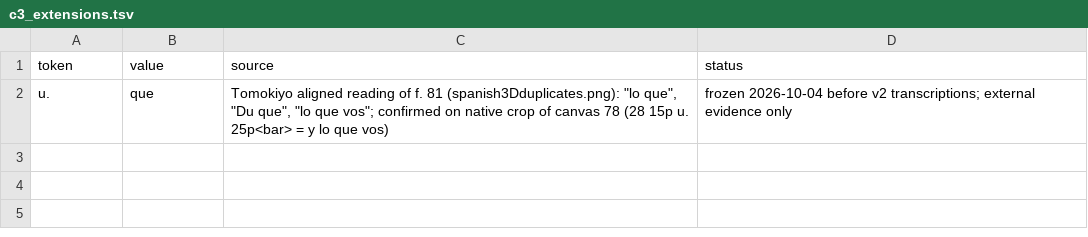
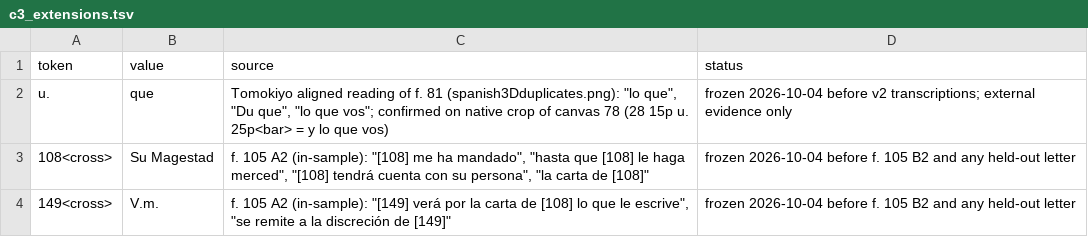
Before and after one commit to mhyrr/cryptics, a TSV file: puzzles/vargas-mexia-es132/analysis/04-cipher3/c3_extensions.tsv, drawn as a sheet; the diff names each change by its address in the sheet, - before the commit and + after, or states it on an @@ line.

Commit message:
es. 132: f. 105 A2 decoded (Pérez to Vargas on Mota); freeze 108+=Su Magestad, 149+=V.m. before B2 and held-out

```diff
--- a/puzzles/vargas-mexia-es132/analysis/04-cipher3/c3_extensions.tsv
+++ b/puzzles/vargas-mexia-es132/analysis/04-cipher3/c3_extensions.tsv
+row 3: 108<cross> | Su Magestad | f. 105 A2 (in-sample): "[108] me ha mandado", "hasta que [108] le haga merced", "[108] tendrá cuenta con su persona", "la carta de [108]" | frozen 2026-10-04 before f. 105 B2 and any held-out letter
+row 4: 149<cross> | V.m. | f. 105 A2 (in-sample): "[149] verá por la carta de [108] lo que le escrive", "se remite a la discreción de [149]" | frozen 2026-10-04 before f. 105 B2 and any held-out letter
```
Also changed, not shown: 1 other file.
